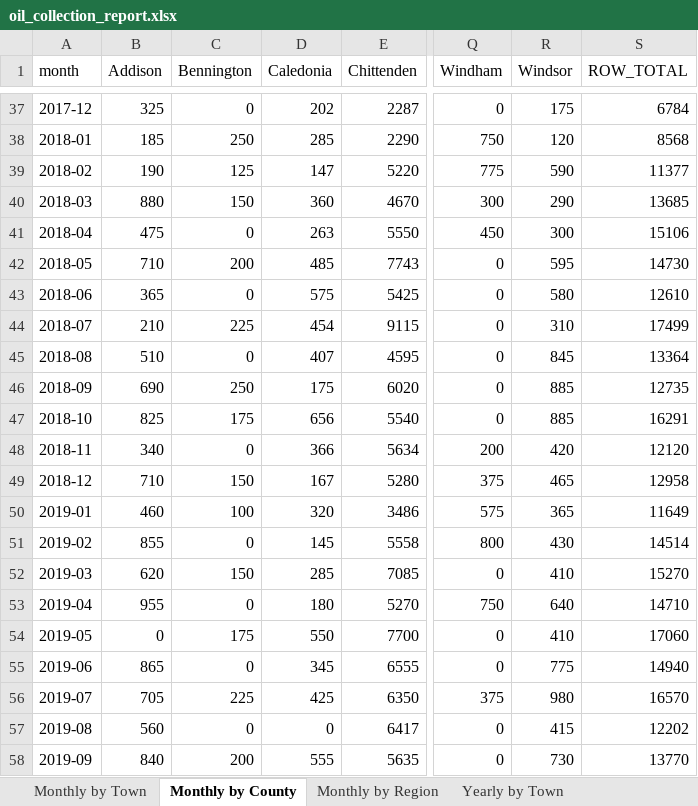
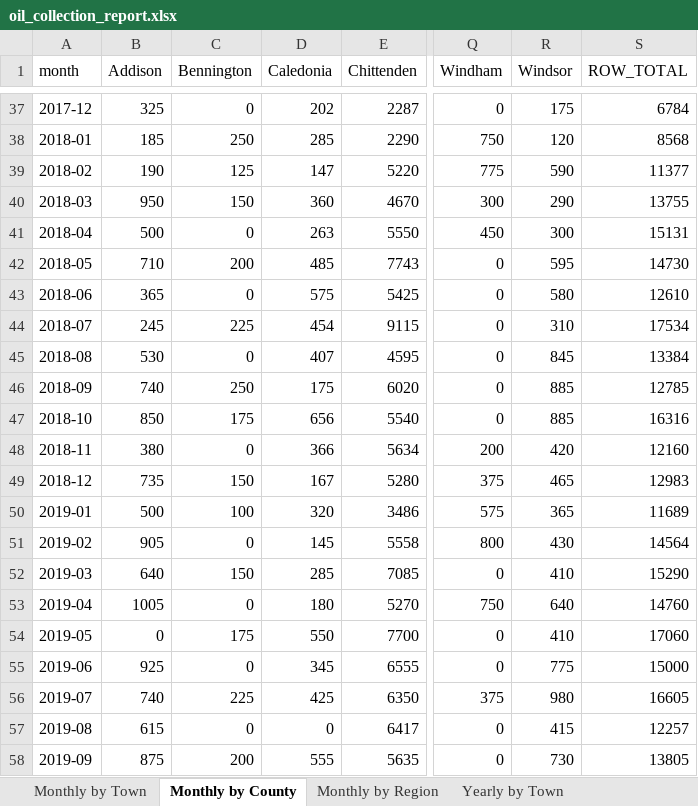
Before and after one commit to burnssargent-eng/blackbear_dashboard, an Excel workbook: oil_collection_report.xlsx, sheet Monthly by County, drawn as a sheet; only a part is shown, gaps mark what is left out; values as stored, in another font and other column widths than the file's, no borders; the diff covers the shown part only; the diff names each change by its address in the sheet, - before the commit and + after, or states it on an @@ line.

```diff
--- a/oil_collection_report.xlsx (sheet Monthly by County)
+++ b/oil_collection_report.xlsx (sheet Monthly by County)
-B40 (Addison): 880
+B40 (Addison): 950
-S40 (ROW_TOTAL): 13685
+S40 (ROW_TOTAL): 13755
-B41 (Addison): 475
+B41 (Addison): 500
-S41 (ROW_TOTAL): 15106
+S41 (ROW_TOTAL): 15131
-B44 (Addison): 210
+B44 (Addison): 245
-S44 (ROW_TOTAL): 17499
+S44 (ROW_TOTAL): 17534
-B45 (Addison): 510
+B45 (Addison): 530
-S45 (ROW_TOTAL): 13364
+S45 (ROW_TOTAL): 13384
-B46 (Addison): 690
+B46 (Addison): 740
-S46 (ROW_TOTAL): 12735
+S46 (ROW_TOTAL): 12785
-B47 (Addison): 825
+B47 (Addison): 850
-S47 (ROW_TOTAL): 16291
+S47 (ROW_TOTAL): 16316
-B48 (Addison): 340
+B48 (Addison): 380
-S48 (ROW_TOTAL): 12120
+S48 (ROW_TOTAL): 12160
-B49 (Addison): 710
+B49 (Addison): 735
-S49 (ROW_TOTAL): 12958
+S49 (ROW_TOTAL): 12983
-B50 (Addison): 460
+B50 (Addison): 500
-S50 (ROW_TOTAL): 11649
+S50 (ROW_TOTAL): 11689
-B51 (Addison): 855
+B51 (Addison): 905
-S51 (ROW_TOTAL): 14514
+S51 (ROW_TOTAL): 14564
-B52 (Addison): 620
+B52 (Addison): 640
-S52 (ROW_TOTAL): 15270
+S52 (ROW_TOTAL): 15290
-B53 (Addison): 955
+B53 (Addison): 1005
-S53 (ROW_TOTAL): 14710
+S53 (ROW_TOTAL): 14760
-B55 (Addison): 865
+B55 (Addison): 925
-S55 (ROW_TOTAL): 14940
+S55 (ROW_TOTAL): 15000
-B56 (Addison): 705
+B56 (Addison): 740
-S56 (ROW_TOTAL): 16570
+S56 (ROW_TOTAL): 16605
-B57 (Addison): 560
+B57 (Addison): 615
-S57 (ROW_TOTAL): 12202
+S57 (ROW_TOTAL): 12257
-B58 (Addison): 840
+B58 (Addison): 875
-S58 (ROW_TOTAL): 13770
+S58 (ROW_TOTAL): 13805
```
Also changed, not shown: 130 edited cells elsewhere in this sheet, sheet Monthly by Town, sheet Monthly by Region, sheet Route 7, sheet Yearly by Town, sheet Yearly by County, sheet 2025, 13 more sheets, other sheet tabs, 11 other files.
